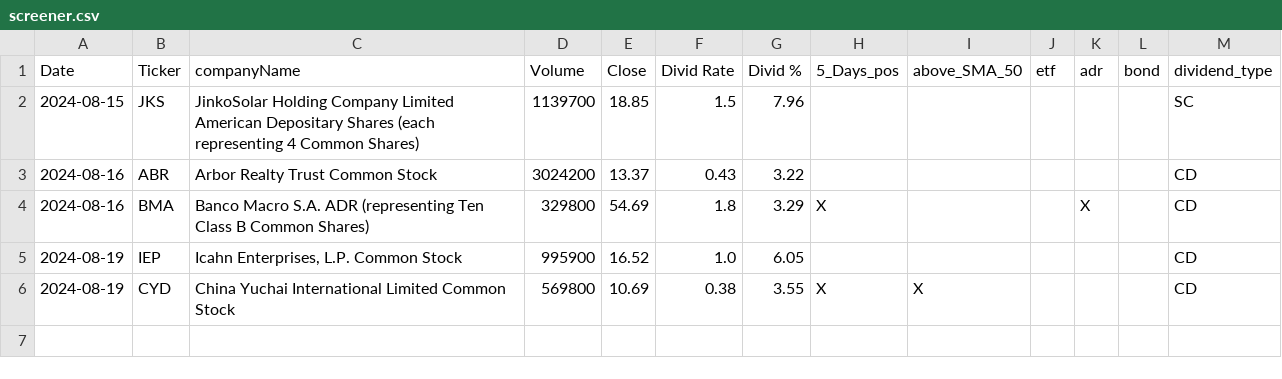
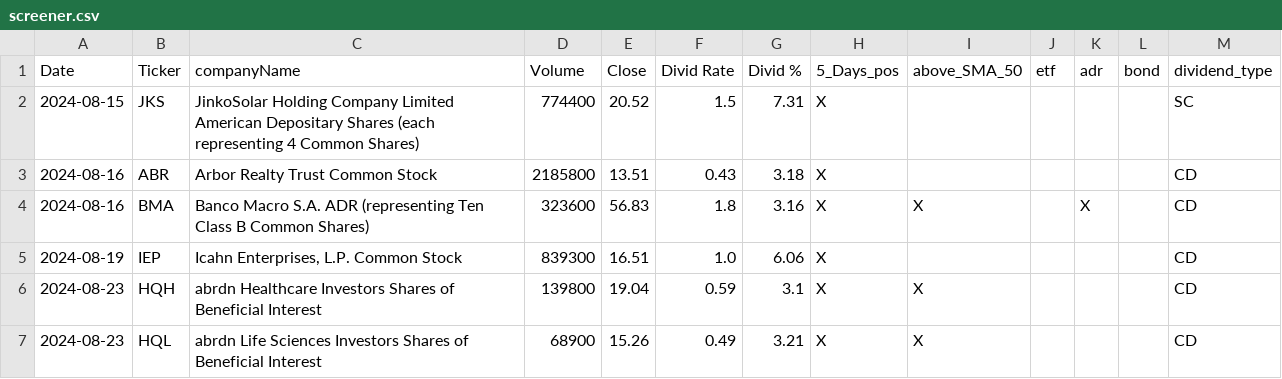
Before and after one commit to fxhuhn/dividend-shorter, a CSV file: screener.csv, drawn as a sheet.

```diff
--- a/screener.csv
+++ b/screener.csv
@@ -1,6 +1,7 @@
 Date,Ticker,companyName,Volume,Close,Divid Rate,Divid %,5_Days_pos,above_SMA_50,etf,adr,bond,dividend_type
-2024-08-15,JKS,JinkoSolar Holding Company Limited American Depositary Shares (each representing 4 Common Shares),1139700,18.85,1.5,7.96,,,,,,SC
-2024-08-16,ABR,Arbor Realty Trust Common Stock,3024200,13.37,0.43,3.22,,,,,,CD
-2024-08-16,BMA,Banco Macro S.A.  ADR (representing Ten Class B Common Shares),329800,54.69,1.8,3.29,X,,,X,,CD
-2024-08-19,IEP,"Icahn Enterprises, L.P. Common Stock",995900,16.52,1.0,6.05,,,,,,CD
-2024-08-19,CYD,China Yuchai International Limited Common Stock,569800,10.69,0.38,3.55,X,X,,,,CD
+2024-08-15,JKS,JinkoSolar Holding Company Limited American Depositary Shares (each representing 4 Common Shares),774400,20.52,1.5,7.31,X,,,,,SC
+2024-08-16,ABR,Arbor Realty Trust Common Stock,2185800,13.51,0.43,3.18,X,,,,,CD
+2024-08-16,BMA,Banco Macro S.A.  ADR (representing Ten Class B Common Shares),323600,56.83,1.8,3.16,X,X,,X,,CD
+2024-08-19,IEP,"Icahn Enterprises, L.P. Common Stock",839300,16.51,1.0,6.06,X,,,,,CD
+2024-08-23,HQH,abrdn Healthcare Investors Shares of Beneficial Interest,139800,19.04,0.59,3.1,X,X,,,,CD
+2024-08-23,HQL,abrdn Life Sciences Investors Shares of Beneficial Interest,68900,15.26,0.49,3.21,X,X,,,,CD
```
